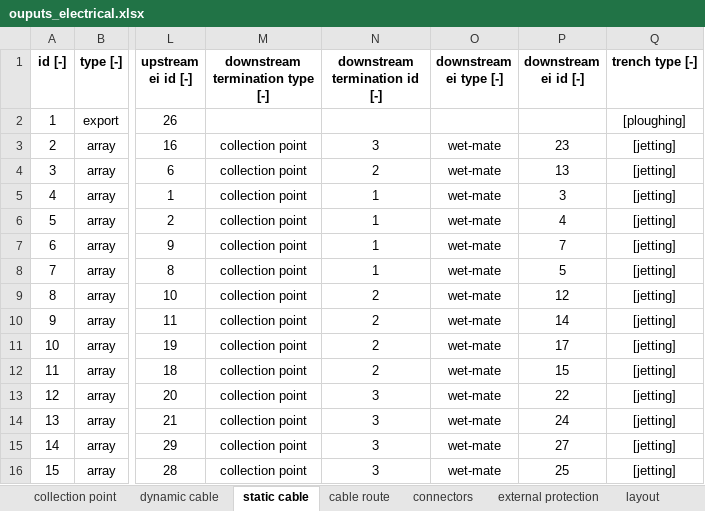
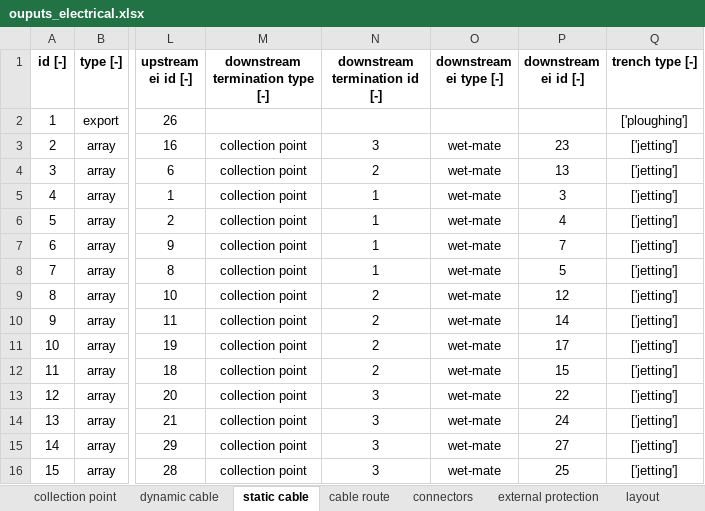
Before and after one commit to DTOcean/dtocean-logistics, an Excel workbook: examples/databases/ouputs_electrical.xlsx, sheet static cable, drawn as a sheet; only a part is shown, gaps mark what is left out; values as stored, in another font and other column widths than the file's, no borders; the diff names each change by its address in the sheet, - before the commit and + after, or states it on an @@ line.

```diff
--- a/examples/databases/ouputs_electrical.xlsx (sheet static cable)
+++ b/examples/databases/ouputs_electrical.xlsx (sheet static cable)
-Q2 (trench type [-]): [ploughing]
+Q2 (trench type [-]): ['ploughing']
-Q3:Q16 (trench type [-]): [jetting]
+Q3:Q16 (trench type [-]): ['jetting']
```
Also changed, not shown: examples/databases/inputs_user.xlsx, examples/databases/logisticsDB_vessel_python.xlsx, 3 other files.
